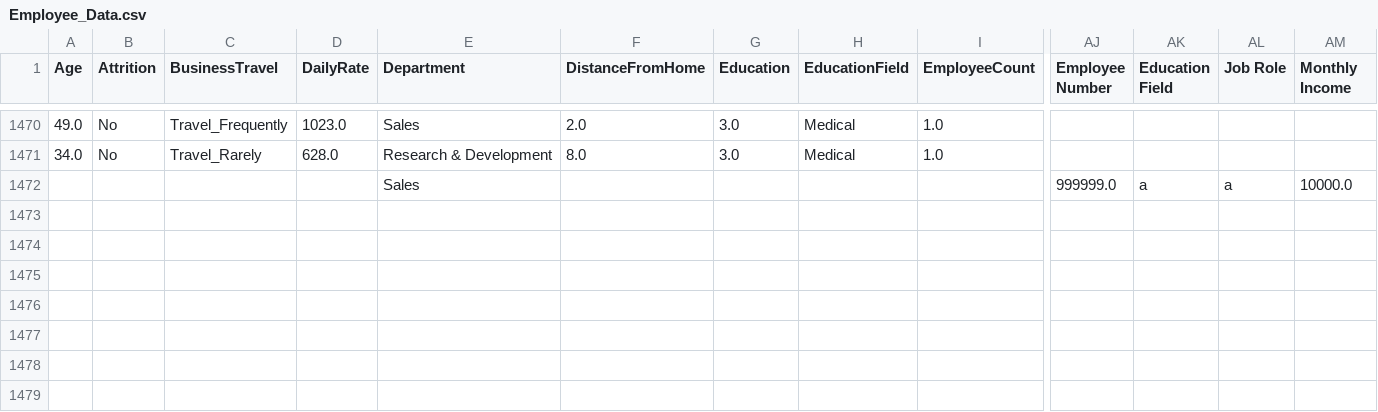
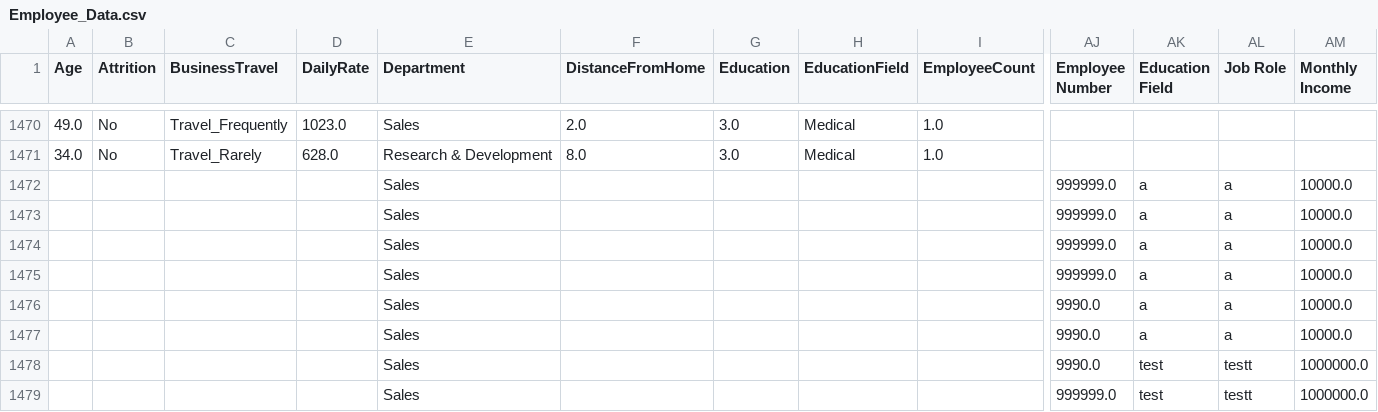
Before and after one commit to Lana-Alruhaimi/HR_DataAnalysis, a CSV file: Employee_Data.csv, drawn as a sheet; only a part is shown, gaps mark what is left out; rows hold the shown columns only; the diff names each change by its address in the sheet, - before the commit and + after, or states it on an @@ line.

```diff
--- a/Employee_Data.csv
+++ b/Employee_Data.csv
+row 1473:  |  |  |  | Sales |  |  |  |  | 999999.0 | a | a | 10000.0
+row 1474:  |  |  |  | Sales |  |  |  |  | 999999.0 | a | a | 10000.0
+row 1475:  |  |  |  | Sales |  |  |  |  | 999999.0 | a | a | 10000.0
+row 1476:  |  |  |  | Sales |  |  |  |  | 9990.0 | a | a | 10000.0
+row 1477:  |  |  |  | Sales |  |  |  |  | 9990.0 | a | a | 10000.0
+row 1478:  |  |  |  | Sales |  |  |  |  | 9990.0 | test | testt | 1000000.0
+row 1479:  |  |  |  | Sales |  |  |  |  | 999999.0 | test | testt | 1000000.0
```
Also changed, not shown: 2 other files.
